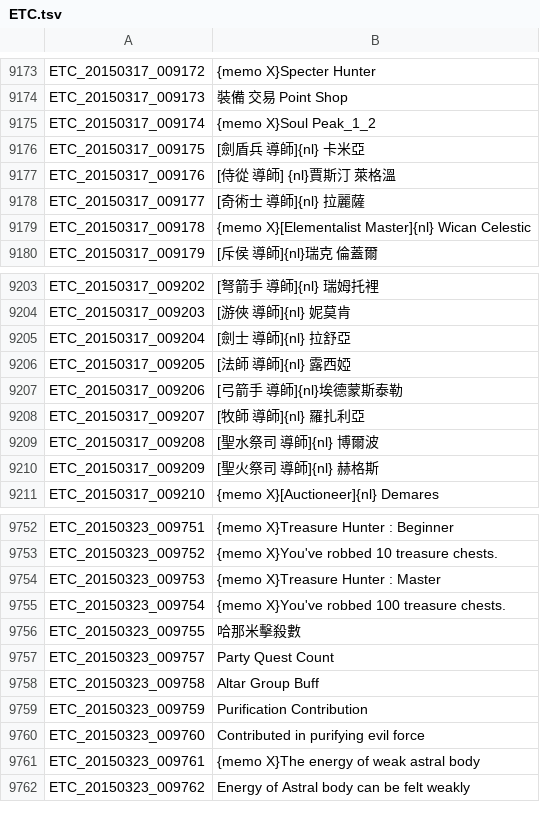
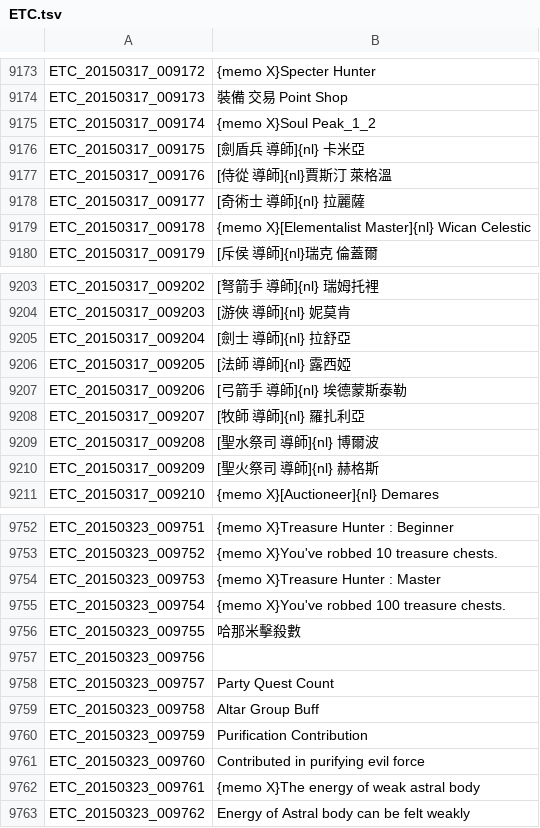
Before and after one commit to Meowurs/TreeOfSaviorChineseTraditional, a TSV file: ETC.tsv, drawn as a sheet; only a part is shown, gaps mark what is left out; the diff covers the shown part only.

```diff
--- a/ETC.tsv
+++ b/ETC.tsv
@@ -9177 +9177 @@ ETC_20150317_009175	[劍盾兵 導師]{nl}　  卡米亞
-ETC_20150317_009176	 [侍從 導師] {nl}賈斯汀 萊格溫
+ETC_20150317_009176	   [侍從 導師]{nl}賈斯汀 萊格溫
@@ -9207 +9207 @@ ETC_20150317_009205	[法師 導師]{nl}　露西婭
-ETC_20150317_009206	[弓箭手 導師]{nl}埃德蒙斯泰勒
+ETC_20150317_009206	[弓箭手 導師]{nl} 埃德蒙斯泰勒
@@ -9756,2 +9756,3 @@ ETC_20150323_009754	{memo X}You've robbed 100 treasure chests.
 ETC_20150323_009755	哈那米擊殺數
+ETC_20150323_009756	
 ETC_20150323_009757	Party Quest Count
```
Also changed, not shown: 1 added row, 2 removed rows and 6 edited cells elsewhere in this file, ETC_檢錯表.tsv.
